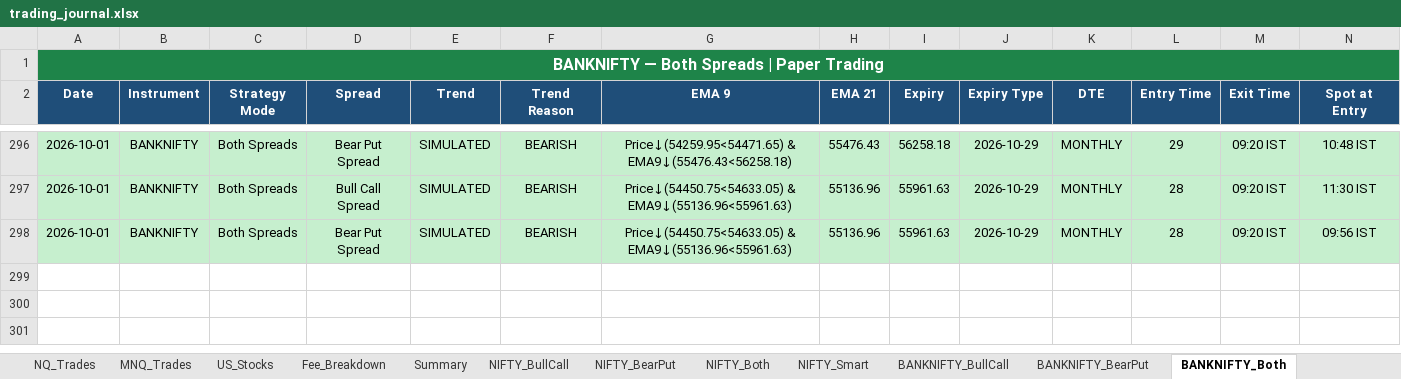
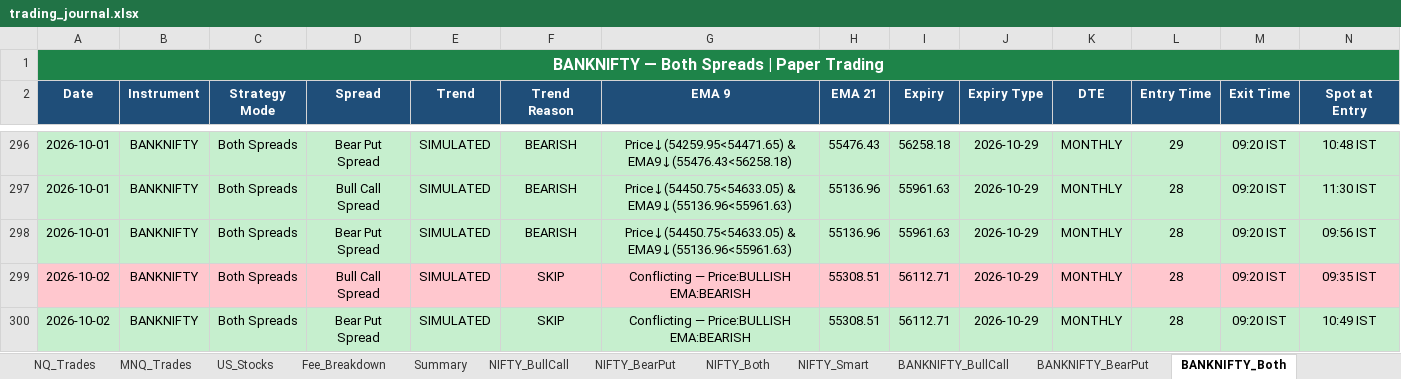
Before and after one commit to Abu086/nq-mnq-bot, an Excel workbook: trading_journal.xlsx, sheet BANKNIFTY_Both, drawn as a sheet; only a part is shown, gaps mark what is left out; values as stored, in another font and other column widths than the file's, no borders; rows hold the shown columns only; the diff names each change by its address in the sheet, - before the commit and + after, or states it on an @@ line.

```diff
--- a/trading_journal.xlsx (sheet BANKNIFTY_Both)
+++ b/trading_journal.xlsx (sheet BANKNIFTY_Both)
+row 299: 2026-10-02 | BANKNIFTY | Both Spreads | Bull Call Spread | SIMULATED | SKIP | Conflicting — Price:BULLISH EMA:BEARISH | 55308.51 | 56112.71 | 2026-10-29 | MONTHLY | 28 | 09:20 IST | 09:35 IST
+row 300: 2026-10-02 | BANKNIFTY | Both Spreads | Bear Put Spread | SIMULATED | SKIP | Conflicting — Price:BULLISH EMA:BEARISH | 55308.51 | 56112.71 | 2026-10-29 | MONTHLY | 28 | 09:20 IST | 10:49 IST
```
Also changed, not shown: sheet NIFTY_Both, sheet NIFTY_Smart, sheet NIFTY_BearPut, sheet NIFTY_BullCall, sheet BANKNIFTY_BearPut, sheet BANKNIFTY_BullCall, 4 more sheets, 2 other files.
